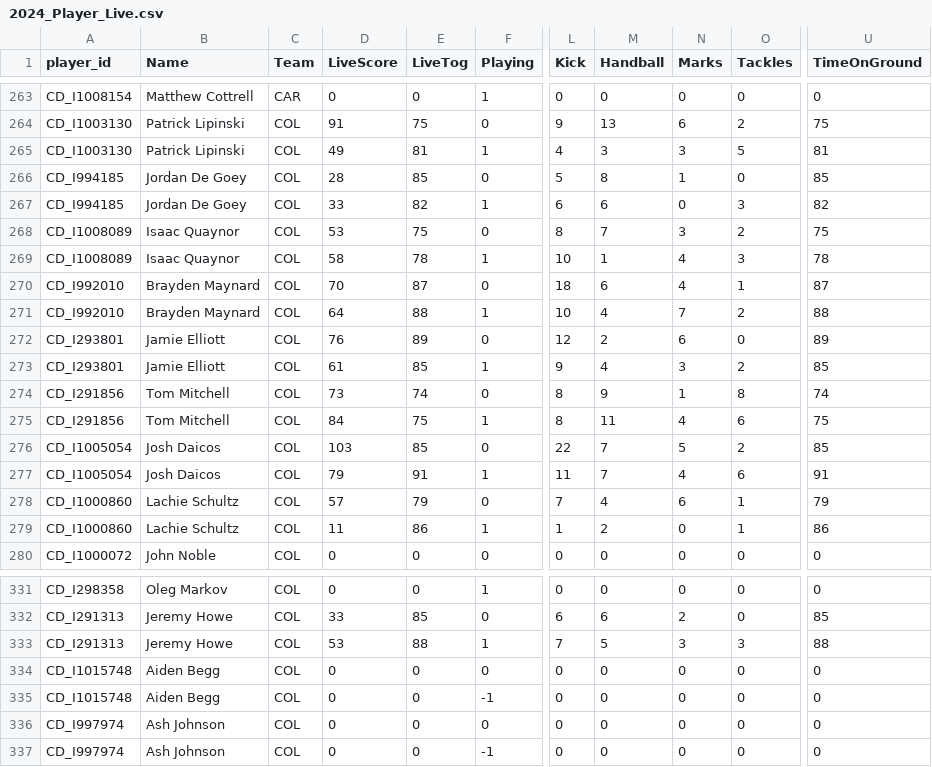
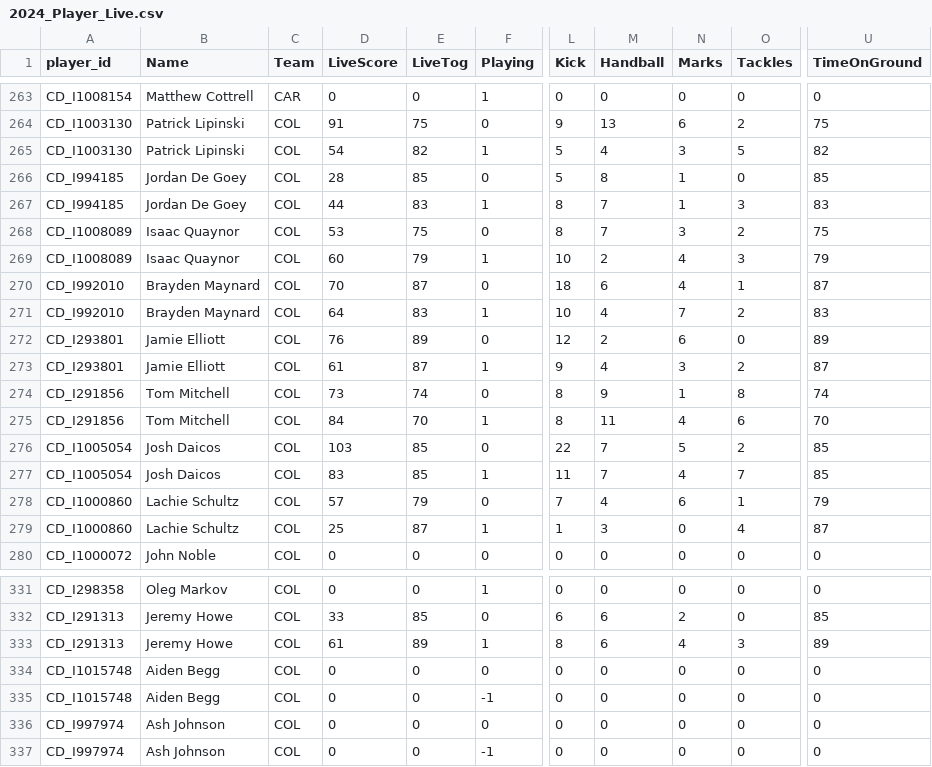
Before and after one commit to cigamsarierom/data-2024_RETLOB, a CSV file: 2024_Player_Live.csv, drawn as a sheet; only a part is shown, gaps mark what is left out; the diff covers the shown part only; the diff names each change by its address in the sheet, - before the commit and + after, or states it on an @@ line.

Commit message:
commit from DW at 2024-03-28 21:46:15.179726

```diff
--- a/2024_Player_Live.csv
+++ b/2024_Player_Live.csv
-D265 (LiveScore): 49
+D265 (LiveScore): 54
-E265 (LiveTog): 81
+E265 (LiveTog): 82
-L265 (Kick): 4
+L265 (Kick): 5
-M265 (Handball): 3
+M265 (Handball): 4
-U265 (TimeOnGround): 81
+U265 (TimeOnGround): 82
-D267 (LiveScore): 33
+D267 (LiveScore): 44
-E267 (LiveTog): 82
+E267 (LiveTog): 83
-L267 (Kick): 6
+L267 (Kick): 8
-M267 (Handball): 6
+M267 (Handball): 7
-N267 (Marks): 0
+N267 (Marks): 1
-U267 (TimeOnGround): 82
+U267 (TimeOnGround): 83
-D269 (LiveScore): 58
+D269 (LiveScore): 60
-E269 (LiveTog): 78
+E269 (LiveTog): 79
-M269 (Handball): 1
+M269 (Handball): 2
-U269 (TimeOnGround): 78
+U269 (TimeOnGround): 79
-E271 (LiveTog): 88
+E271 (LiveTog): 83
-U271 (TimeOnGround): 88
+U271 (TimeOnGround): 83
-E273 (LiveTog): 85
+E273 (LiveTog): 87
-U273 (TimeOnGround): 85
+U273 (TimeOnGround): 87
-E275 (LiveTog): 75
+E275 (LiveTog): 70
-U275 (TimeOnGround): 75
+U275 (TimeOnGround): 70
-D277 (LiveScore): 79
+D277 (LiveScore): 83
-E277 (LiveTog): 91
+E277 (LiveTog): 85
-O277 (Tackles): 6
+O277 (Tackles): 7
-U277 (TimeOnGround): 91
+U277 (TimeOnGround): 85
-D279 (LiveScore): 11
+D279 (LiveScore): 25
-E279 (LiveTog): 86
+E279 (LiveTog): 87
-M279 (Handball): 2
+M279 (Handball): 3
-O279 (Tackles): 1
+O279 (Tackles): 4
-U279 (TimeOnGround): 86
+U279 (TimeOnGround): 87
-D333 (LiveScore): 53
+D333 (LiveScore): 61
-E333 (LiveTog): 88
+E333 (LiveTog): 89
-L333 (Kick): 7
+L333 (Kick): 8
-M333 (Handball): 5
+M333 (Handball): 6
-N333 (Marks): 3
+N333 (Marks): 4
-U333 (TimeOnGround): 88
+U333 (TimeOnGround): 89
```
Also changed, not shown: 121 edited cells elsewhere in this file.
